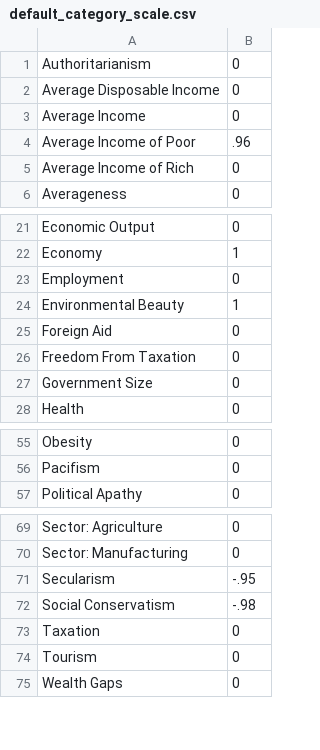
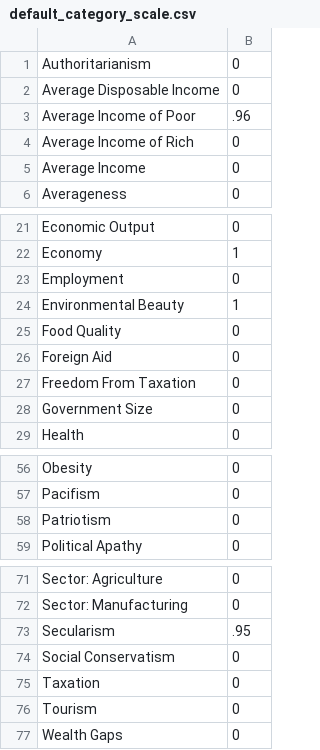
Before and after one commit to Tru7h/nationstates, a CSV file: default_category_scale.csv, drawn as a sheet; only a part is shown, gaps mark what is left out.

Commit message:
revised category scale following two new censuses

```diff
--- a/default_category_scale.csv
+++ b/default_category_scale.csv
@@ -2,5 +2,5 @@ Authoritarianism,0
 Average Disposable Income,0
-Average Income,0
 Average Income of Poor,.96
 Average Income of Rich,0
+Average Income,0
 Averageness,0
@@ -24,2 +24,3 @@ Employment,0
 Environmental Beauty,1
+Food Quality,0
 Foreign Aid,0
@@ -56,2 +57,3 @@ Obesity,0
 Pacifism,0
+Patriotism,0
 Political Apathy,0
@@ -70,4 +72,4 @@ Sector: Agriculture,0
 Sector: Manufacturing,0
-Secularism,-.95
-Social Conservatism,-.98
+Secularism,.95
+Social Conservatism,0
 Taxation,0
```
